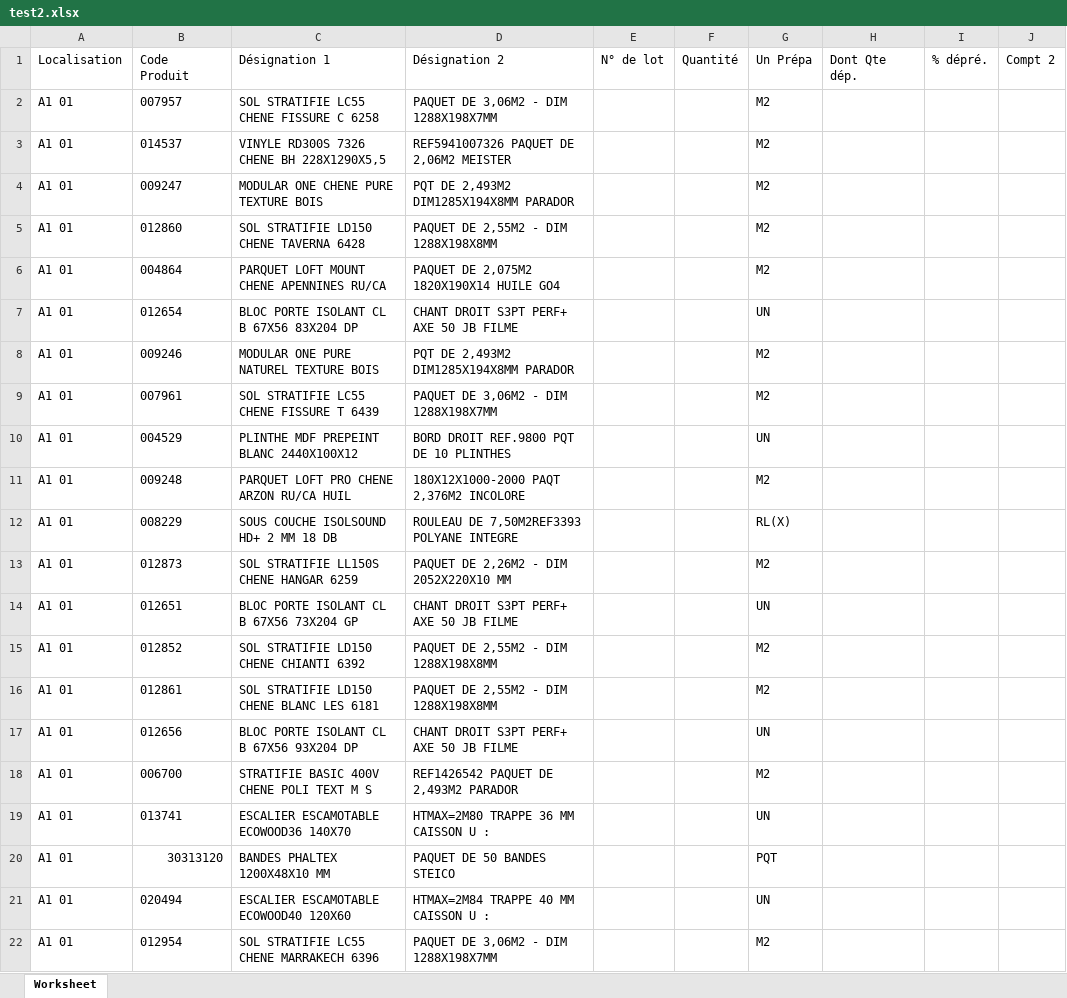
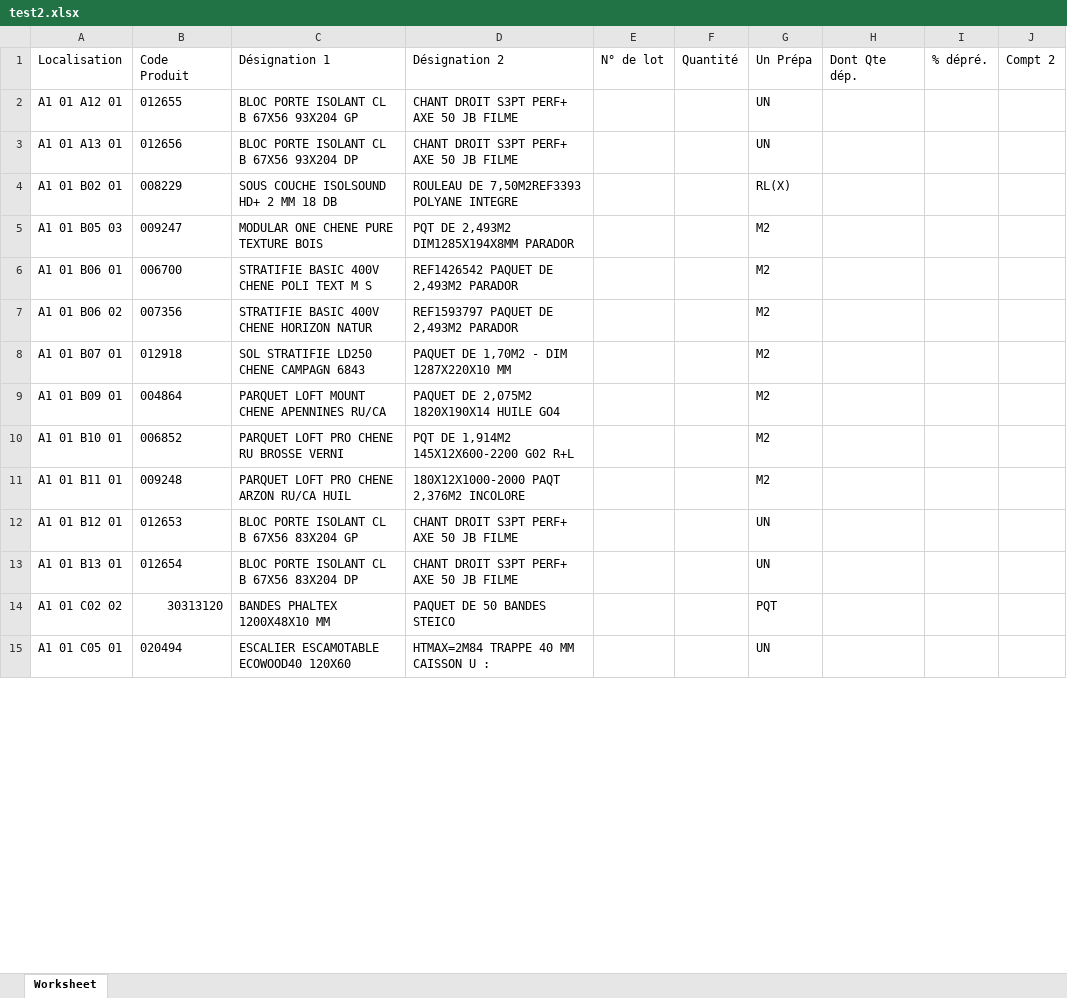
Before and after one commit to InformatiqueARBA/ArbaConnect, an Excel workbook: public/csv/inventory/test2.xlsx, sheet Worksheet, drawn as a sheet; only a part is shown; values as stored, in another font and other column widths than the file's, no borders; removed rows and columns are numbered as before the commit, all else as after; the diff covers the shown part only; the diff names each change by its address in the sheet, - before the commit and + after, or states it on an @@ line.

```diff
--- a/public/csv/inventory/test2.xlsx (sheet Worksheet)
+++ b/public/csv/inventory/test2.xlsx (sheet Worksheet)
-row 2: A1 01 | 007957 | SOL STRATIFIE LC55 CHENE FISSURE C 6258 | PAQUET DE 3,06M2 - DIM 1288X198X7MM |  |  | M2
-row 3: A1 01 | 014537 | VINYLE RD300S 7326 CHENE BH 228X1290X5,5 | REF5941007326 PAQUET DE 2,06M2 MEISTER |  |  | M2
+row 2: A1 01 A12 01 | 012655 | BLOC PORTE ISOLANT CL B 67X56 93X204 GP | CHANT DROIT S3PT PERF+ AXE 50 JB FILME |  |  | UN
+row 3: A1 01 A13 01 | 012656 | BLOC PORTE ISOLANT CL B 67X56 93X204 DP | CHANT DROIT S3PT PERF+ AXE 50 JB FILME |  |  | UN
+row 4: A1 01 B02 01 | 008229 | SOUS COUCHE ISOLSOUND HD+ 2 MM 18 DB | ROULEAU DE 7,50M2REF3393 POLYANE INTEGRE |  |  | RL(X)
-A5 (Localisation): A1 01
+A5 (Localisation): A1 01 B05 03
-row 5: A1 01 | 012860 | SOL STRATIFIE LD150 CHENE TAVERNA 6428 | PAQUET DE 2,55M2 - DIM 1288X198X8MM |  |  | M2
+row 6: A1 01 B06 01 | 006700 | STRATIFIE BASIC 400V CHENE POLI TEXT M S | REF1426542 PAQUET DE 2,493M2 PARADOR |  |  | M2
+row 7: A1 01 B06 02 | 007356 | STRATIFIE BASIC 400V CHENE HORIZON NATUR | REF1593797 PAQUET DE 2,493M2 PARADOR |  |  | M2
+row 8: A1 01 B07 01 | 012918 | SOL STRATIFIE LD250 CHENE CAMPAGN 6843 | PAQUET DE 1,70M2 - DIM 1287X220X10 MM |  |  | M2
-A9 (Localisation): A1 01
+A9 (Localisation): A1 01 B09 01
-row 7: A1 01 | 012654 | BLOC PORTE ISOLANT CL B 67X56 83X204 DP | CHANT DROIT S3PT PERF+ AXE 50 JB FILME |  |  | UN
-row 8: A1 01 | 009246 | MODULAR ONE PURE NATUREL TEXTURE BOIS | PQT DE 2,493M2 DIM1285X194X8MM PARADOR |  |  | M2
-row 9: A1 01 | 007961 | SOL STRATIFIE LC55 CHENE FISSURE T 6439 | PAQUET DE 3,06M2 - DIM 1288X198X7MM |  |  | M2
-row 10: A1 01 | 004529 | PLINTHE MDF PREPEINT BLANC 2440X100X12 | BORD DROIT REF.9800 PQT DE 10 PLINTHES |  |  | UN
+row 10: A1 01 B10 01 | 006852 | PARQUET LOFT PRO CHENE RU BROSSE VERNI | PQT DE 1,914M2 145X12X600-2200 G02 R+L |  |  | M2
-A11 (Localisation): A1 01
+A11 (Localisation): A1 01 B11 01
-row 12: A1 01 | 008229 | SOUS COUCHE ISOLSOUND HD+ 2 MM 18 DB | ROULEAU DE 7,50M2REF3393 POLYANE INTEGRE |  |  | RL(X)
-row 13: A1 01 | 012873 | SOL STRATIFIE LL150S CHENE HANGAR 6259 | PAQUET DE 2,26M2 - DIM 2052X220X10 MM |  |  | M2
-A12 (Localisation): A1 01
+A12 (Localisation): A1 01 B12 01
-B12 (Code Produit): 012651
+B12 (Code Produit): 012653
-C12 (Désignation 1): BLOC PORTE ISOLANT CL B 67X56 73X204 GP
+C12 (Désignation 1): BLOC PORTE ISOLANT CL B 67X56 83X204 GP
-row 15: A1 01 | 012852 | SOL STRATIFIE LD150 CHENE CHIANTI 6392 | PAQUET DE 2,55M2 - DIM 1288X198X8MM |  |  | M2
-row 16: A1 01 | 012861 | SOL STRATIFIE LD150 CHENE BLANC LES 6181 | PAQUET DE 2,55M2 - DIM 1288X198X8MM |  |  | M2
-A13 (Localisation): A1 01
+A13 (Localisation): A1 01 B13 01
-B13 (Code Produit): 012656
+B13 (Code Produit): 012654
-C13 (Désignation 1): BLOC PORTE ISOLANT CL B 67X56 93X204 DP
+C13 (Désignation 1): BLOC PORTE ISOLANT CL B 67X56 83X204 DP
-row 18: A1 01 | 006700 | STRATIFIE BASIC 400V CHENE POLI TEXT M S | REF1426542 PAQUET DE 2,493M2 PARADOR |  |  | M2
-row 19: A1 01 | 013741 | ESCALIER ESCAMOTABLE ECOWOOD36 140X70 | HTMAX=2M80 TRAPPE 36 MM CAISSON U : |  |  | UN
-A14 (Localisation): A1 01
+A14 (Localisation): A1 01 C02 02
-A15 (Localisation): A1 01
+A15 (Localisation): A1 01 C05 01
-row 22: A1 01 | 012954 | SOL STRATIFIE LC55 CHENE MARRAKECH 6396 | PAQUET DE 3,06M2 - DIM 1288X198X7MM |  |  | M2
```
Also changed, not shown: 20 added rows, 13 removed rows and 10 edited cells elsewhere in this sheet, 15 other files.
